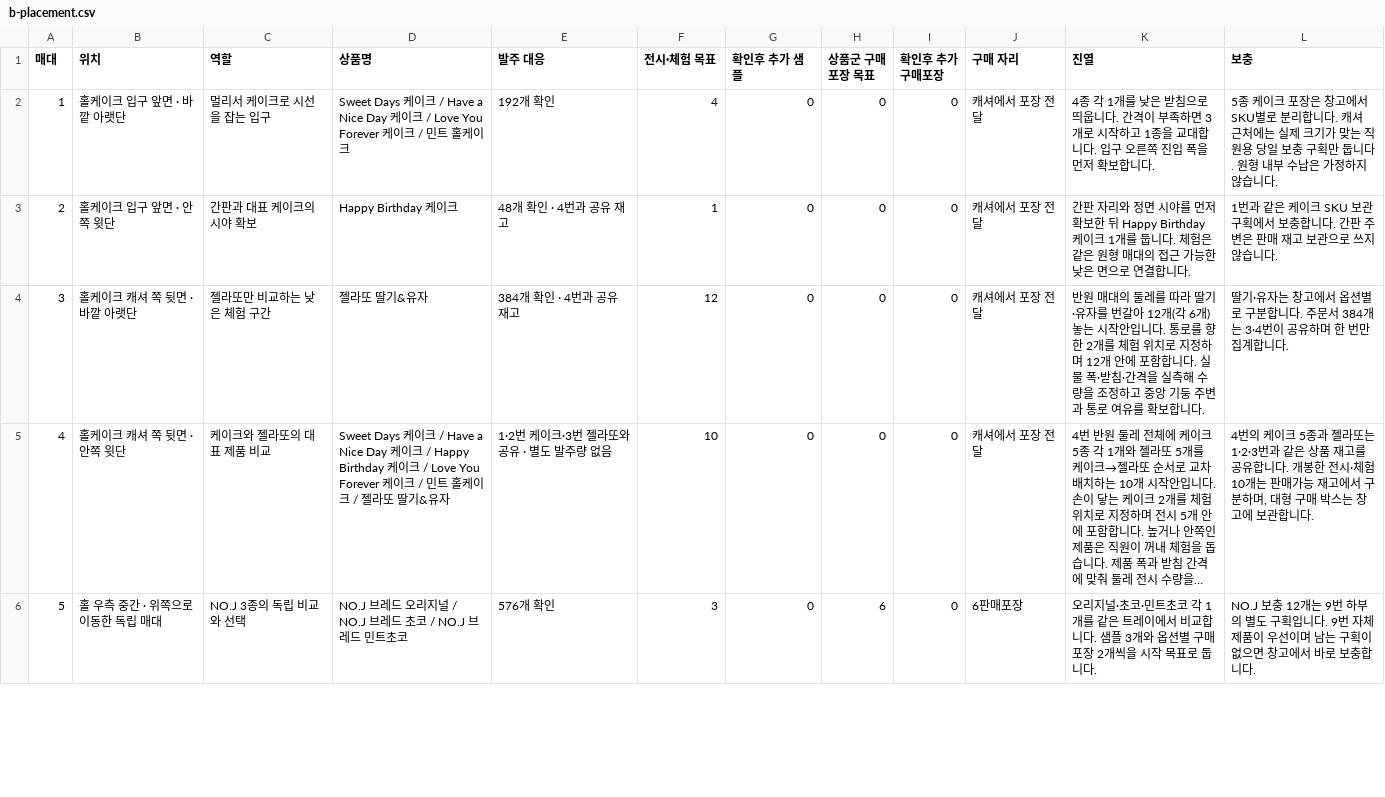
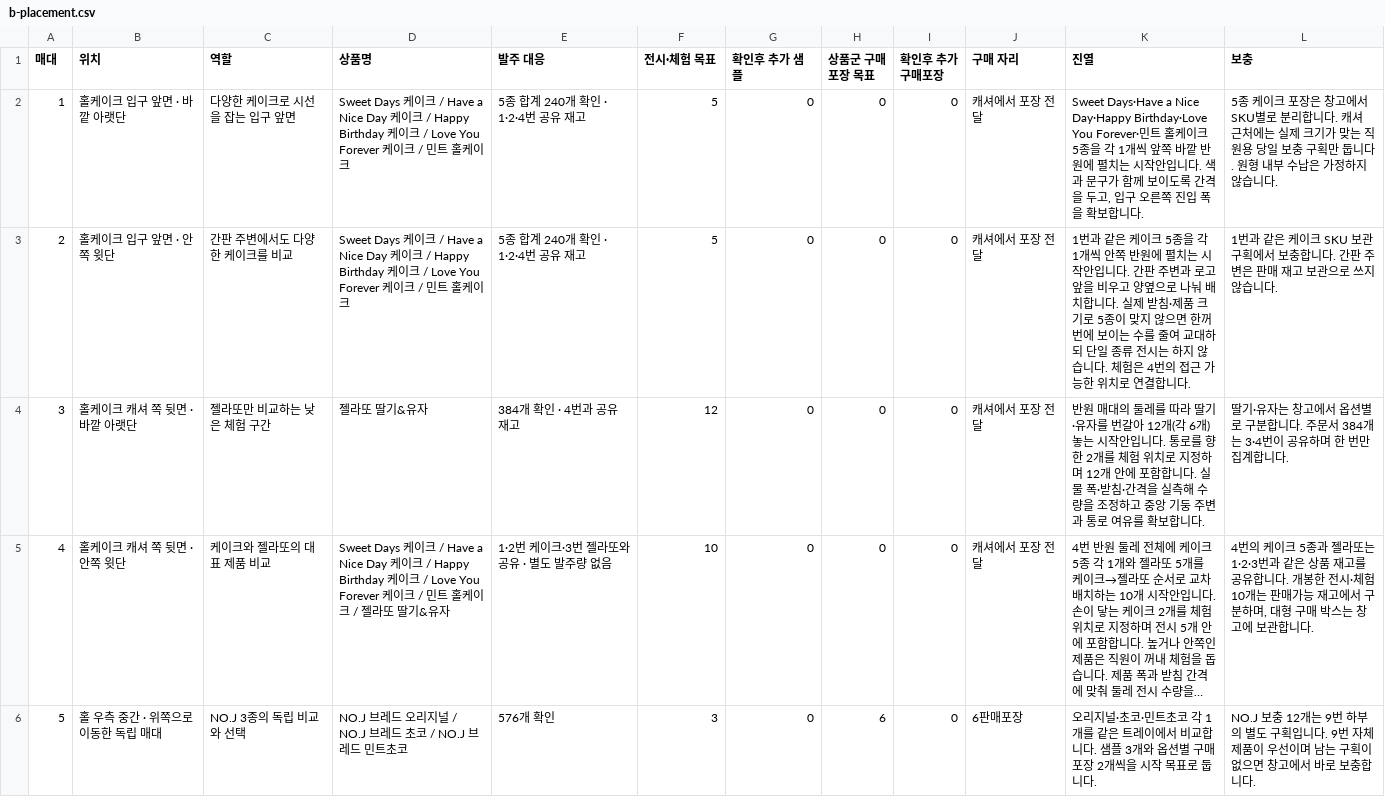
Before and after one commit to studioduggubi/molynk, a CSV file: zoning/b/b-placement.csv, drawn as a sheet; only a part is shown; long unchanged cells end in …; the diff covers the shown part only.

```diff
--- a/zoning/b/b-placement.csv
+++ b/zoning/b/b-placement.csv
@@ -1,4 +1,4 @@
 매대,위치,역할,상품명,발주 대응,전시·체험 목표,확인후 추가 샘플,상품군 구매포장 목표,확인후 추가 구매포장,구매 자리,진열,보충
-1,홀케이크 입구 앞면 · 바깥 아랫단,멀리서 케이크로 시선을 잡는 입구,Sweet Days 케이크 / Have a Nice Day 케이크 / Love You Forever 케이크 / 민트 홀케이크,192개 확인,4,0,0,0,캐셔에서 포장 전달,4종 각 1개를 낮은 받침으로 띄웁니다. 간격이 부족하면 3개로 시작하고 1종을 교대합니다. 입구 오른쪽 진입 폭을 먼저 확보합니다.,5종 케이크 포장은 창고에서 SKU별로 분리합니다. 캐셔 근처에는 실제 크기가 맞는 직원용 당일 보충 구획만 둡니다. 원형 내부 수납은 가정하지 않습니다.
-2,홀케이크 입구 앞면 · 안쪽 윗단,간판과 대표 케이크의 시야 확보,Happy Birthday 케이크,48개 확인 · 4번과 공유 재고,1,0,0,0,캐셔에서 포장 전달,간판 자리와 정면 시야를 먼저 확보한 뒤 Happy Birthday 케이크 1개를 둡니다. 체험은 같은 원형 매대의 접근 가능한 낮은 면으로 연결합니다.,1번과 같은 케이크 SKU 보관 구획에서 보충합니다. 간판 주변은 판매 재고 보관으로 쓰지 않습니다.
+1,홀케이크 입구 앞면 · 바깥 아랫단,다양한 케이크로 시선을 잡는 입구 앞면,Sweet Days 케이크 / Have a Nice Day 케이크 / Happy Birthday 케이크 / Love You Forever 케이크 / 민트 홀케이크,5종 합계 240개 확인 · 1·2·4번 공유 재고,5,0,0,0,캐셔에서 포장 전달,"Sweet Days·Have a Nice Day·Happy Birthday·Love You Forever·민트 홀케이크 5종을 각 1개씩 앞쪽 바깥 반원에 펼치는 시작안입니다. 색과 문구가 함께 보이도록 간격을 두고, 입구 오른쪽 진입 폭을 확보합니다.",5종 케이크 포장은 창고에서 SKU별로 분리합니다. 캐셔 근처에는 실제 크기가 맞는 직원용 당일 보충 구획만 둡니다. 원형 내부 수납은 가정하지 않습니다.
+2,홀케이크 입구 앞면 · 안쪽 윗단,간판 주변에서도 다양한 케이크를 비교,Sweet Days 케이크 / Have a Nice Day 케이크 / Happy Birthday 케이크 / Love You Forever 케이크 / 민트 홀케이크,5종 합계 240개 확인 · 1·2·4번 공유 재고,5,0,0,0,캐셔에서 포장 전달,1번과 같은 케이크 5종을 각 1개씩 안쪽 반원에 펼치는 시작안입니다. 간판 주변과 로고 앞을 비우고 양옆으로 나눠 배치합니다. 실제 받침·제품 크기로 5종이 맞지 않으면 한꺼번에 보이는 수를 줄여 교대하되 단일 종류 전시는 하지 않습니다. 체험은 4번의 접근 가능한 위치로 연결합니다.,1번과 같은 케이크 SKU 보관 구획에서 보충합니다. 간판 주변은 판매 재고 보관으로 쓰지 않습니다.
 3,홀케이크 캐셔 쪽 뒷면 · 바깥 아랫단,젤라또만 비교하는 낮은 체험 구간,젤라또 딸기&유자,384개 확인 · 4번과 공유 재고,12,0,0,0,캐셔에서 포장 전달,반원 매대의 둘레를 따라 딸기·유자를 번갈아 12개(각 6개) 놓는 시작안입니다. 통로를 향한 2개를 체험 위치로 지정하며 12개 안에 포함합니다. 실물 폭·받침·간격을 실측해 수량을 조정하고 중앙 기둥 주변과 통로 여유를 확보합니다.,딸기·유자는 창고에서 옵션별로 구분합니다. 주문서 384개는 3·4번이 공유하며 한 번만 집계합니다.
```
Also changed, not shown: 21 edited cells elsewhere in this file, zoning/b/b-inventory.csv, 6 other files.
